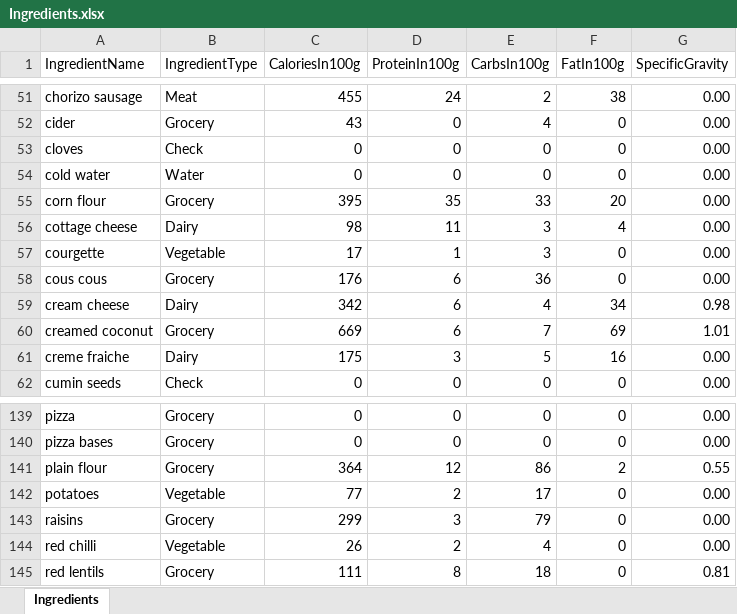
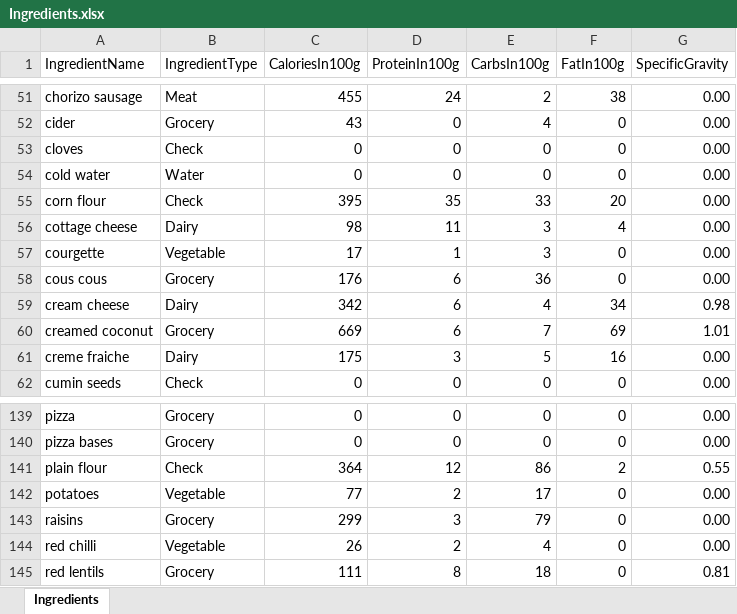
Before and after one commit to joejcollins/harmony-angel, an Excel workbook: ConsoleApp/Input/Ingredients.xlsx, sheet Ingredients, drawn as a sheet; only a part is shown, gaps mark what is left out; values as stored, in another font and other column widths than the file's, no borders; the diff names each change by its address in the sheet, - before the commit and + after, or states it on an @@ line.

Commit message:
Plain flour in check list.

```diff
--- a/ConsoleApp/Input/Ingredients.xlsx (sheet Ingredients)
+++ b/ConsoleApp/Input/Ingredients.xlsx (sheet Ingredients)
-B55 (IngredientType): Grocery
+B55 (IngredientType): Check
-B141 (IngredientType): Grocery
+B141 (IngredientType): Check
```
Also changed, not shown: 4 other files.
